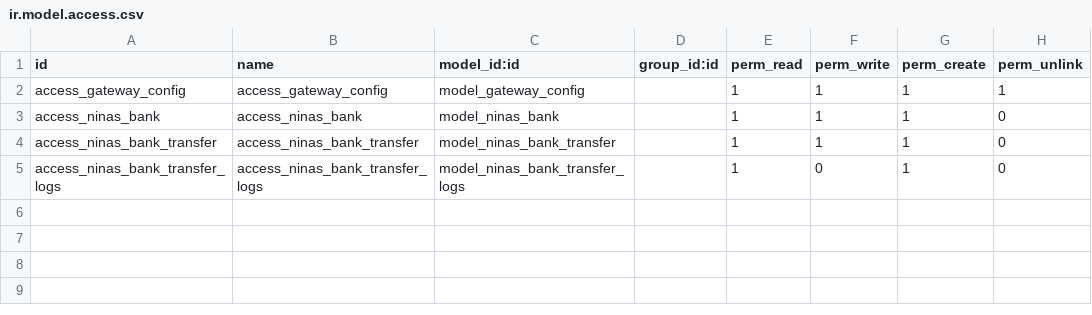
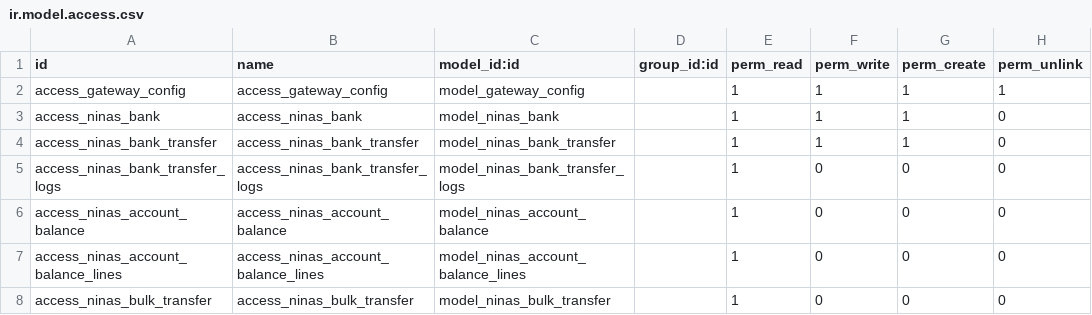
Before and after one commit to MceeSolutions/ninas, a CSV file: ninas_payment_gateway/security/ir.model.access.csv, drawn as a sheet.

Commit message:
account balance

```diff
--- a/ninas_payment_gateway/security/ir.model.access.csv
+++ b/ninas_payment_gateway/security/ir.model.access.csv
@@ -4,2 +4,5 @@ access_ninas_bank,access_ninas_bank,model_ninas_bank,,1,1,1,0
 access_ninas_bank_transfer,access_ninas_bank_transfer,model_ninas_bank_transfer,,1,1,1,0
-access_ninas_bank_transfer_logs,access_ninas_bank_transfer_logs,model_ninas_bank_transfer_logs,,1,0,1,0
+access_ninas_bank_transfer_logs,access_ninas_bank_transfer_logs,model_ninas_bank_transfer_logs,,1,0,0,0
+access_ninas_account_balance,access_ninas_account_balance,model_ninas_account_balance,,1,0,0,0
+access_ninas_account_balance_lines,access_ninas_account_balance_lines,model_ninas_account_balance_lines,,1,0,0,0
+access_ninas_bulk_transfer,access_ninas_bulk_transfer,model_ninas_bulk_transfer,,1,0,0,0
```
Also changed, not shown: 4 other files.
